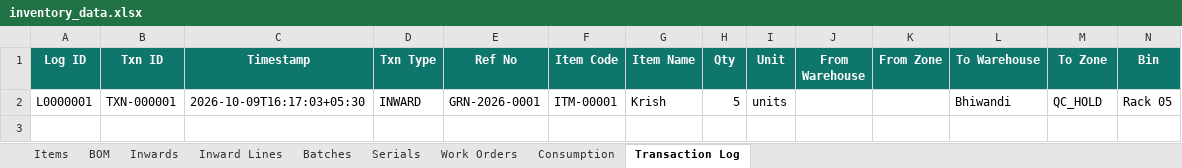
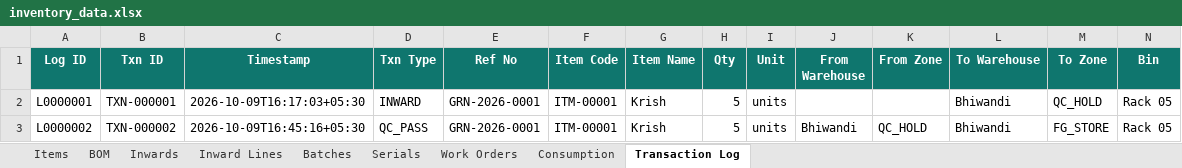
Before and after one commit to krishpdgl-netizen/IMS, an Excel workbook: data/inventory_data.xlsx, sheet Transaction Log, drawn as a sheet; only a part is shown; values as stored, in another font and other column widths than the file's, no borders; rows hold the shown columns only; the diff names each change by its address in the sheet, - before the commit and + after, or states it on an @@ line.

Commit message:
QC B0000001 [TXN-000002] by krish

```diff
--- a/data/inventory_data.xlsx (sheet Transaction Log)
+++ b/data/inventory_data.xlsx (sheet Transaction Log)
+row 3: L0000002 | TXN-000002 | 2026-10-09T16:45:16+05:30 | QC_PASS | GRN-2026-0001 | ITM-00001 | Krish | 5 | units | Bhiwandi | QC_HOLD | Bhiwandi | FG_STORE | Rack 05
```
Also changed, not shown: sheet Batches, sheet Inward Lines, sheet Inwards.
